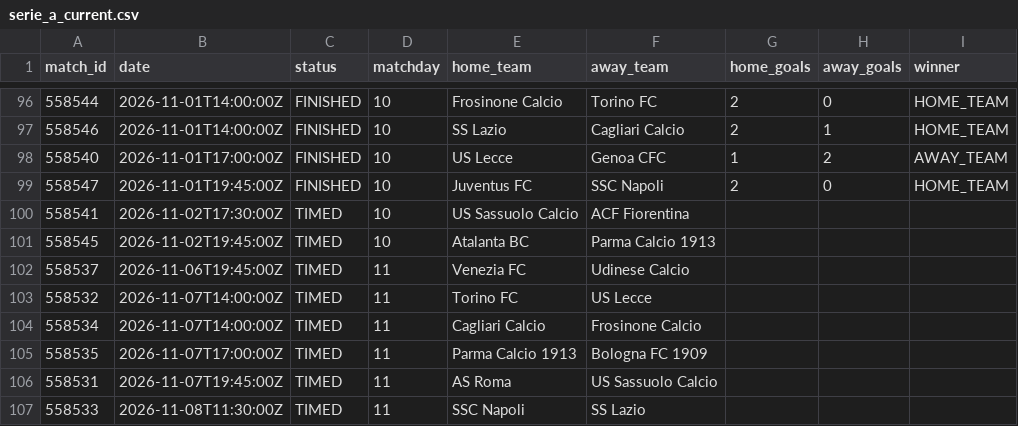
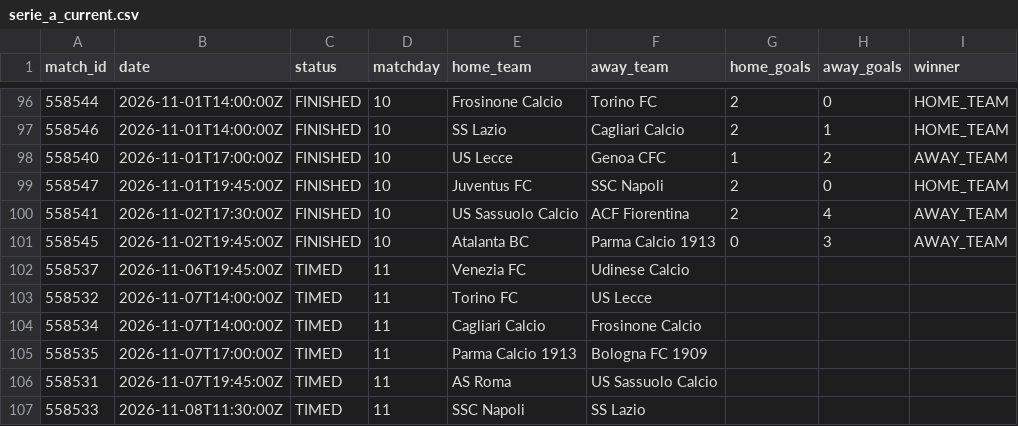
Before and after one commit to kothetsoe11878-bet/analysis-football-bot, a CSV file: data/results/serie_a_current.csv, drawn as a sheet; only a part is shown, gaps mark what is left out.

```diff
--- a/data/results/serie_a_current.csv
+++ b/data/results/serie_a_current.csv
@@ -99,4 +99,4 @@
 558547,2026-11-01T19:45:00Z,FINISHED,10,Juventus FC,SSC Napoli,2,0,HOME_TEAM
-558541,2026-11-02T17:30:00Z,TIMED,10,US Sassuolo Calcio,ACF Fiorentina,,,
-558545,2026-11-02T19:45:00Z,TIMED,10,Atalanta BC,Parma Calcio 1913,,,
+558541,2026-11-02T17:30:00Z,FINISHED,10,US Sassuolo Calcio,ACF Fiorentina,2,4,AWAY_TEAM
+558545,2026-11-02T19:45:00Z,FINISHED,10,Atalanta BC,Parma Calcio 1913,0,3,AWAY_TEAM
 558537,2026-11-06T19:45:00Z,TIMED,11,Venezia FC,Udinese Calcio,,,
```
Also changed, not shown: data/results/epl_current.csv, data/results/la_liga_current.csv.
